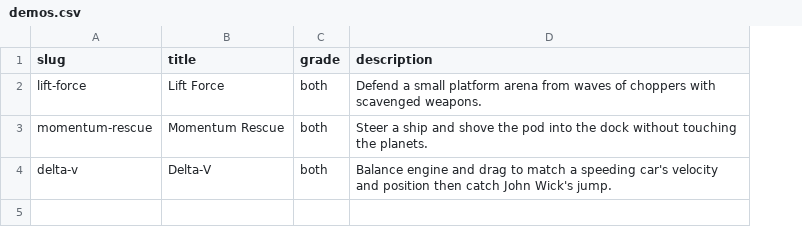
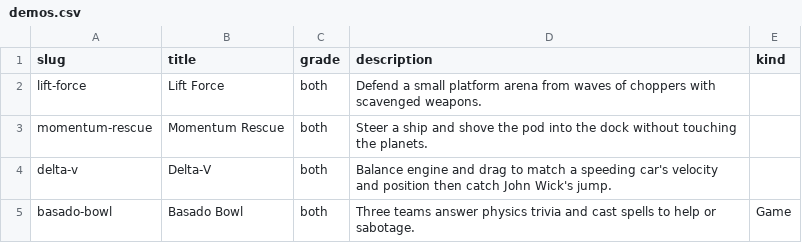
Before and after one commit to jeffsunquist/jeffsunquist.github.io, a CSV file: data/demos.csv, drawn as a sheet; the diff names each change by its address in the sheet, - before the commit and + after, or states it on an @@ line.

Commit message:
basado bowl

```diff
--- a/data/demos.csv
+++ b/data/demos.csv
+column E (kind), empty
+row 5: basado-bowl | Basado Bowl | both | Three teams answer physics trivia and cast spells to help or sabotage. | Game
```
Also changed, not shown: 26 other files.
